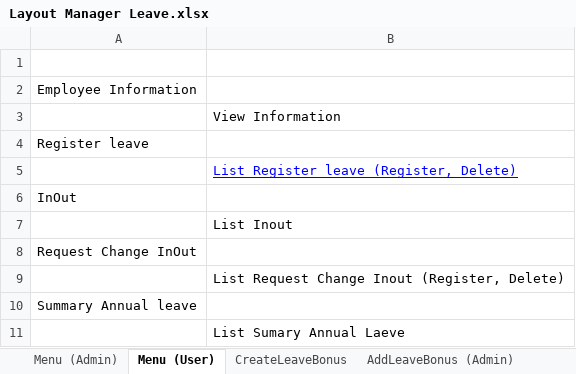
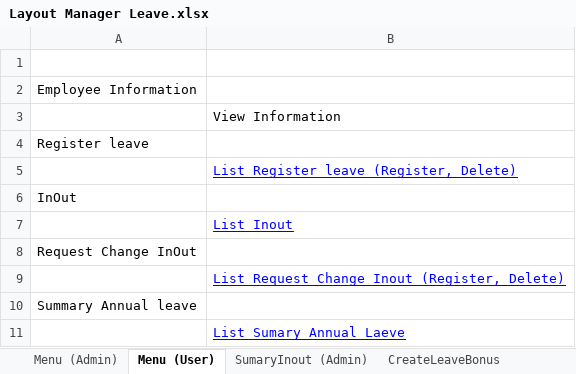
Before and after one commit to trietmai112/Le-Manage, an Excel workbook: Document/Layout Manager Leave.xlsx, sheet Menu (User), drawn as a sheet; values as stored, in another font and other column widths than the file's, no borders; the diff names each change by its address in the sheet, - before the commit and + after, or states it on an @@ line.

```diff
--- a/Document/Layout Manager Leave.xlsx (sheet Menu (User))
+++ b/Document/Layout Manager Leave.xlsx (sheet Menu (User))
+sheet tab: SumaryInout (Admin)
@@ B7 underline: off → on, text colour: black → #0000FF @@
@@ B9 underline: off → on, text colour: black → #0000FF @@
@@ B11 underline: off → on, text colour: black → #0000FF @@
```
Also changed, not shown: sheet (Amin) Phép đầu năm, sheet Register_RequestChangeInout, sheet Menu (Admin), sheet Generate Leave Summary (Admin), sheet In-Out (Admin, sheet DayOff (Admin), 7 more sheets.
